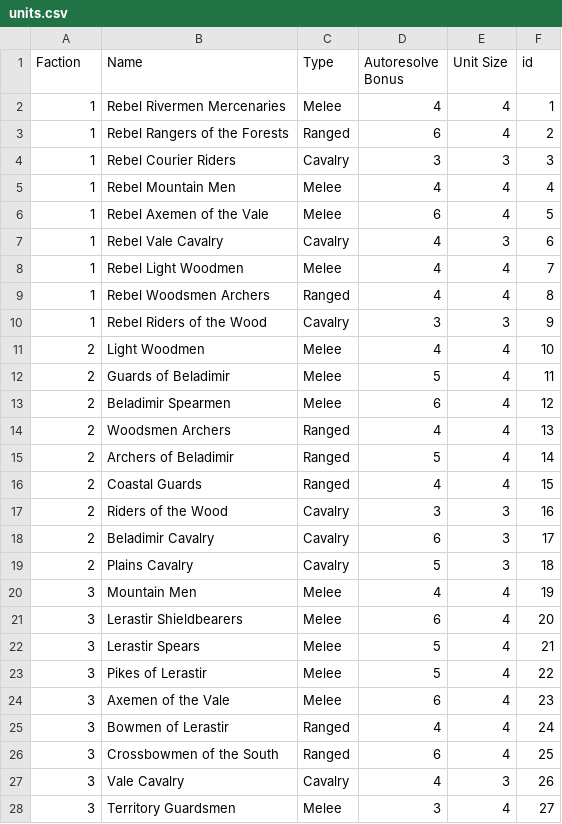
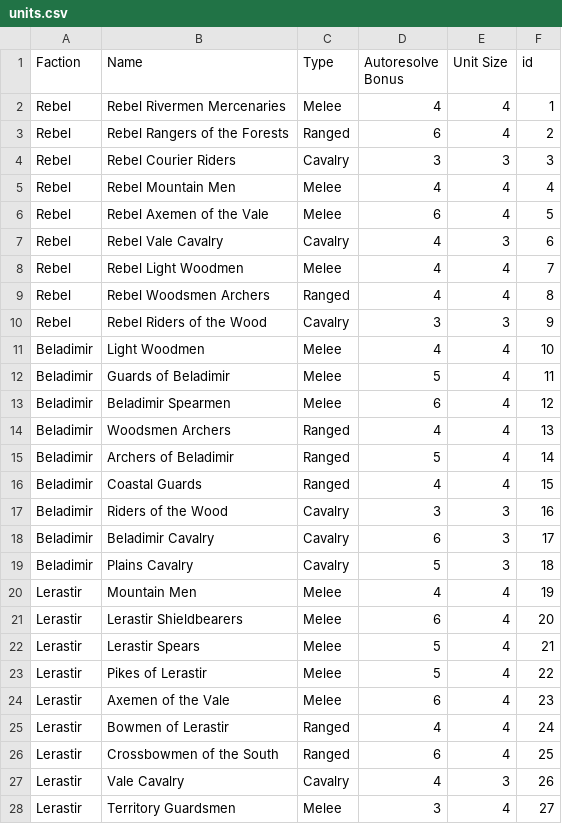
Before and after one commit to LafeWessel/AutoResolve-Rust, a CSV file: ResourceFiles/units.csv, drawn as a sheet; only a part is shown; the diff covers the shown part only.

Commit message:
Converted Faction to use a String and updated Readme

```diff
--- a/ResourceFiles/units.csv
+++ b/ResourceFiles/units.csv
@@ -1,28 +1,28 @@
 Faction,Name,Type,Autoresolve Bonus,Unit Size,id
-1,Rebel Rivermen Mercenaries,Melee,4,4,1
-1,Rebel Rangers of the Forests,Ranged,6,4,2
-1,Rebel Courier Riders,Cavalry,3,3,3
-1,Rebel Mountain Men,Melee,4,4,4
-1,Rebel Axemen of the Vale,Melee,6,4,5
-1,Rebel Vale Cavalry,Cavalry,4,3,6
-1,Rebel Light Woodmen,Melee,4,4,7
-1,Rebel Woodsmen Archers,Ranged,4,4,8
-1,Rebel Riders of the Wood,Cavalry,3,3,9
-2,Light Woodmen,Melee,4,4,10
-2,Guards of Beladimir,Melee,5,4,11
-2,Beladimir Spearmen,Melee,6,4,12
-2,Woodsmen Archers,Ranged,4,4,13
-2,Archers of Beladimir,Ranged,5,4,14
-2,Coastal Guards,Ranged,4,4,15
-2,Riders of the Wood,Cavalry,3,3,16
-2,Beladimir Cavalry,Cavalry,6,3,17
-2,Plains Cavalry,Cavalry,5,3,18
-3,Mountain Men,Melee,4,4,19
-3,Lerastir Shieldbearers,Melee,6,4,20
-3,Lerastir Spears,Melee,5,4,21
-3,Pikes of Lerastir,Melee,5,4,22
-3,Axemen of the Vale,Melee,6,4,23
-3,Bowmen of Lerastir,Ranged,4,4,24
-3,Crossbowmen of the South,Ranged,6,4,25
-3,Vale Cavalry,Cavalry,4,3,26
-3,Territory Guardsmen,Melee,3,4,27
+Rebel,Rebel Rivermen Mercenaries,Melee,4,4,1
+Rebel,Rebel Rangers of the Forests,Ranged,6,4,2
+Rebel,Rebel Courier Riders,Cavalry,3,3,3
+Rebel,Rebel Mountain Men,Melee,4,4,4
+Rebel,Rebel Axemen of the Vale,Melee,6,4,5
+Rebel,Rebel Vale Cavalry,Cavalry,4,3,6
+Rebel,Rebel Light Woodmen,Melee,4,4,7
+Rebel,Rebel Woodsmen Archers,Ranged,4,4,8
+Rebel,Rebel Riders of the Wood,Cavalry,3,3,9
+Beladimir,Light Woodmen,Melee,4,4,10
+Beladimir,Guards of Beladimir,Melee,5,4,11
+Beladimir,Beladimir Spearmen,Melee,6,4,12
+Beladimir,Woodsmen Archers,Ranged,4,4,13
+Beladimir,Archers of Beladimir,Ranged,5,4,14
+Beladimir,Coastal Guards,Ranged,4,4,15
+Beladimir,Riders of the Wood,Cavalry,3,3,16
+Beladimir,Beladimir Cavalry,Cavalry,6,3,17
+Beladimir,Plains Cavalry,Cavalry,5,3,18
+Lerastir,Mountain Men,Melee,4,4,19
+Lerastir,Lerastir Shieldbearers,Melee,6,4,20
+Lerastir,Lerastir Spears,Melee,5,4,21
+Lerastir,Pikes of Lerastir,Melee,5,4,22
+Lerastir,Axemen of the Vale,Melee,6,4,23
+Lerastir,Bowmen of Lerastir,Ranged,4,4,24
+Lerastir,Crossbowmen of the South,Ranged,6,4,25
+Lerastir,Vale Cavalry,Cavalry,4,3,26
+Lerastir,Territory Guardsmen,Melee,3,4,27
```
Also changed, not shown: 11 edited cells elsewhere in this file, 1 other file.
